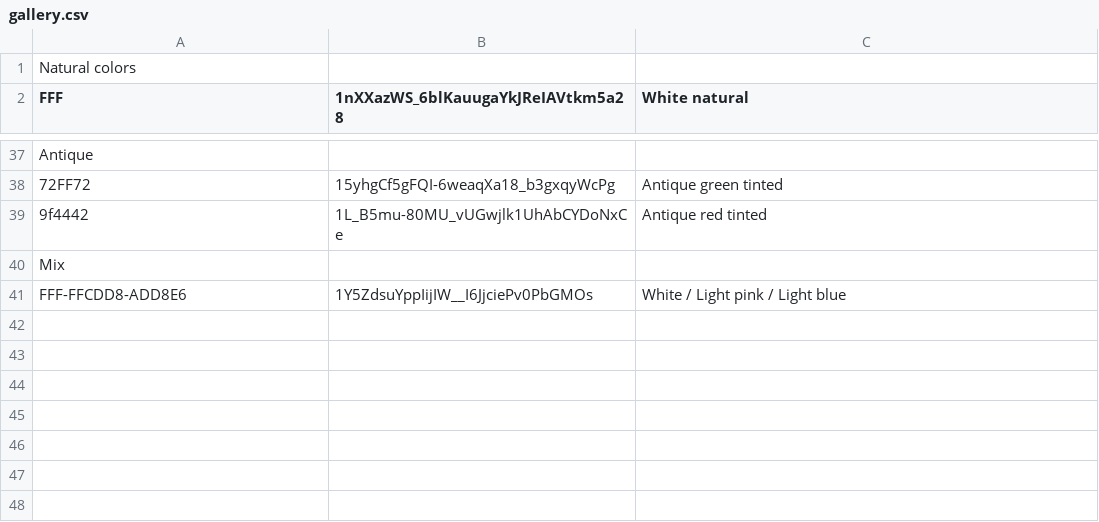
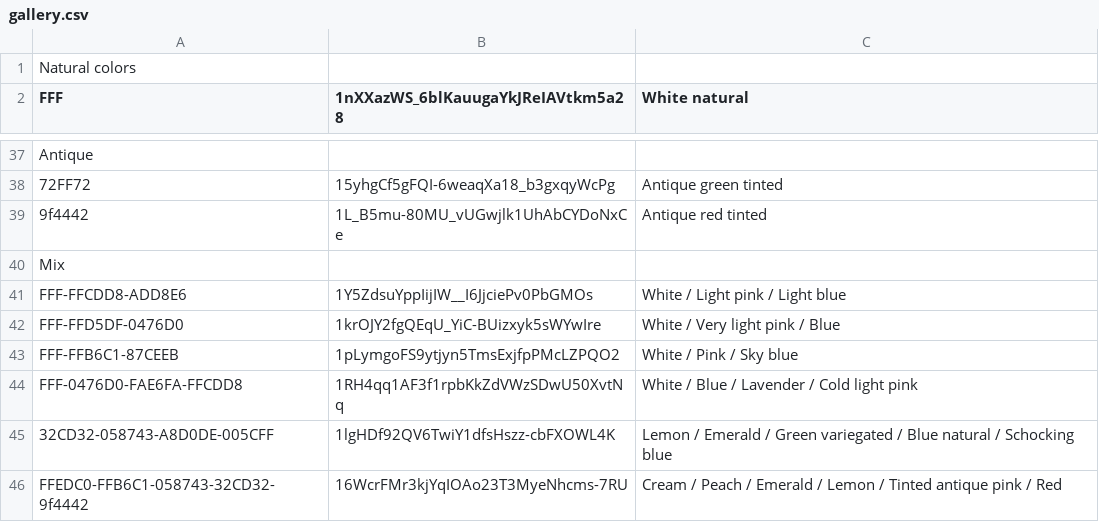
Before and after one commit to floristream/floristream.github.io, a CSV file: gallery.csv, drawn as a sheet; only a part is shown, gaps mark what is left out; the diff names each change by its address in the sheet, - before the commit and + after, or states it on an @@ line.

Commit message:
Added some gradient examples

```diff
--- a/gallery.csv
+++ b/gallery.csv
+row 42: FFF-FFD5DF-0476D0 | 1krOJY2fgQEqU_YiC-BUizxyk5sWYwIre | White / Very light pink / Blue
+row 43: FFF-FFB6C1-87CEEB | 1pLymgoFS9ytjyn5TmsExjfpPMcLZPQO2 | White / Pink / Sky blue
+row 44: FFF-0476D0-FAE6FA-FFCDD8 | 1RH4qq1AF3f1rpbKkZdVWzSDwU50XvtNq | White / Blue / Lavender / Cold light pink
+row 45: 32CD32-058743-A8D0DE-005CFF | 1lgHDf92QV6TwiY1dfsHszz-cbFXOWL4K | Lemon / Emerald / Green variegated / Blue natural / Schocking blue
+row 46: FFEDC0-FFB6C1-058743-32CD32-9f4442 | 16WcrFMr3kjYqIOAo23T3MyeNhcms-7RU | Cream / Peach / Emerald / Lemon / Tinted antique pink / Red
```
